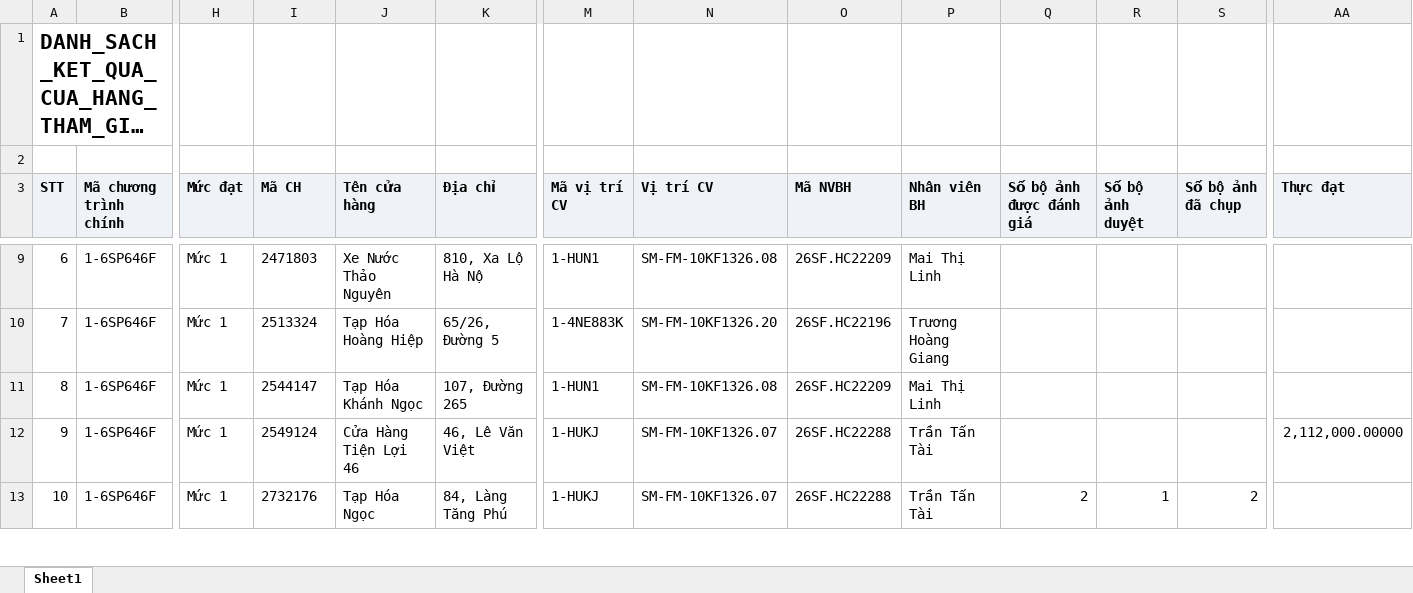
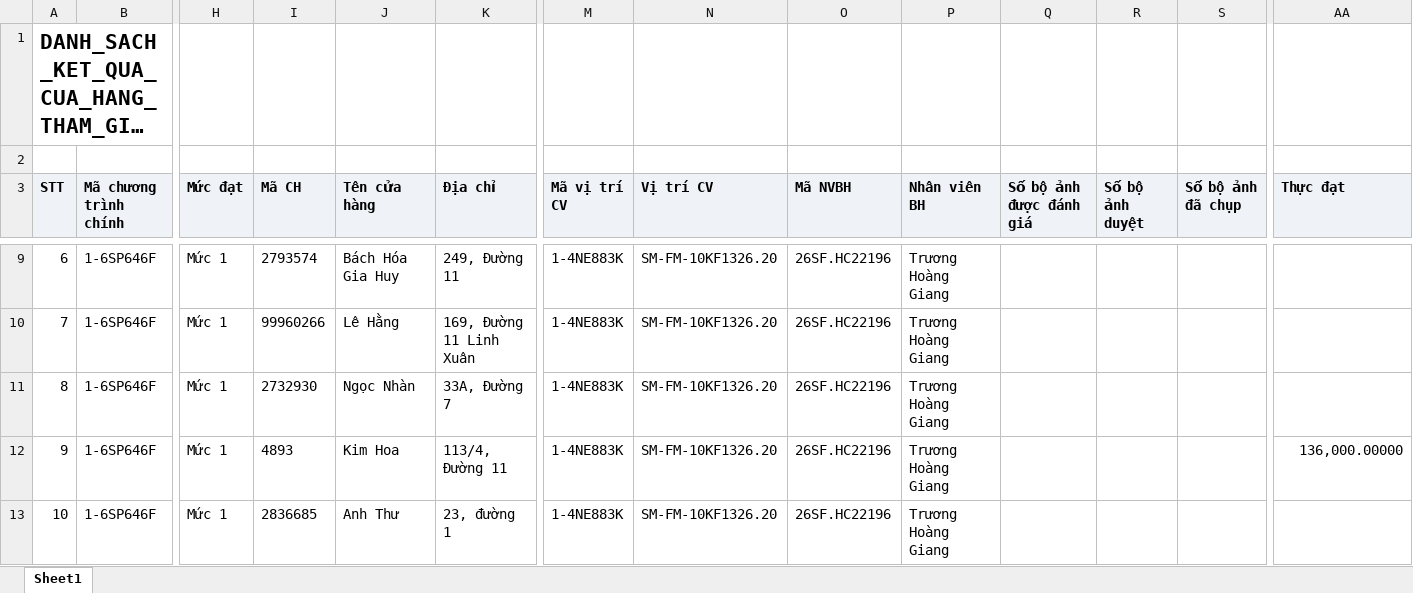
Before and after one commit to tantt2026-test/Test, an Excel workbook: data/Thang11/DANH_SACH_KET_QUA_CUA_HANG_THAM_GIA_CHUONG_TRINH.xlsx, sheet Sheet1, drawn as a sheet; only a part is shown, gaps mark what is left out; long unchanged cells end in …; values as stored, in another font and other column widths than the file's, no borders; the diff covers the shown part only; the diff names each change by its address in the sheet, - before the commit and + after, or states it on an @@ line.

```diff
--- a/data/Thang11/DANH_SACH_KET_QUA_CUA_HANG_THAM_GIA_CHUONG_TRINH.xlsx (sheet Sheet1)
+++ b/data/Thang11/DANH_SACH_KET_QUA_CUA_HANG_THAM_GIA_CHUONG_TRINH.xlsx (sheet Sheet1)
-I9 (Mã CH): 2471803
+I9 (Mã CH): 2793574
-J9 (Tên cửa hàng): Xe Nước Thảo Nguyên
+J9 (Tên cửa hàng): Bách Hóa Gia Huy
-K9 (Địa chỉ): 810, Xa Lộ Hà Nộ
+K9 (Địa chỉ): 249, Đường 11
-M9 (Mã vị trí CV): 1-HUN1
+M9 (Mã vị trí CV): 1-4NE883K
-N9 (Vị trí CV): SM-FM-10KF1326.08
+N9 (Vị trí CV): SM-FM-10KF1326.20
-O9 (Mã NVBH): 26SF.HC22209
+O9 (Mã NVBH): 26SF.HC22196
-P9 (Nhân viên BH): Mai Thị Linh
+P9 (Nhân viên BH): Trương Hoàng Giang
-I10 (Mã CH): 2513324
+I10 (Mã CH): 99960266
-J10 (Tên cửa hàng): Tạp Hóa Hoàng Hiệp
+J10 (Tên cửa hàng): Lê Hằng
-K10 (Địa chỉ): 65/26, Đường 5
+K10 (Địa chỉ): 169, Đường 11 Linh Xuân
-I11 (Mã CH): 2544147
+I11 (Mã CH): 2732930
-J11 (Tên cửa hàng): Tạp Hóa Khánh Ngọc
+J11 (Tên cửa hàng): Ngọc Nhàn
-K11 (Địa chỉ): 107, Đường 265
+K11 (Địa chỉ): 33A, Đường 7
-M11 (Mã vị trí CV): 1-HUN1
+M11 (Mã vị trí CV): 1-4NE883K
-N11 (Vị trí CV): SM-FM-10KF1326.08
+N11 (Vị trí CV): SM-FM-10KF1326.20
-O11 (Mã NVBH): 26SF.HC22209
+O11 (Mã NVBH): 26SF.HC22196
-P11 (Nhân viên BH): Mai Thị Linh
+P11 (Nhân viên BH): Trương Hoàng Giang
-I12 (Mã CH): 2549124
+I12 (Mã CH): 4893
-J12 (Tên cửa hàng): Cửa Hàng Tiện Lợi 46
+J12 (Tên cửa hàng): Kim Hoa
-K12 (Địa chỉ): 46, Lê Văn Việt
+K12 (Địa chỉ): 113/4, Đường 11
-M12:M13 (Mã vị trí CV): 1-HUKJ
+M12:M13 (Mã vị trí CV): 1-4NE883K
-N12:N13 (Vị trí CV): SM-FM-10KF1326.07
+N12:N13 (Vị trí CV): SM-FM-10KF1326.20
-O12:O13 (Mã NVBH): 26SF.HC22288
+O12:O13 (Mã NVBH): 26SF.HC22196
-P12:P13 (Nhân viên BH): Trần Tấn Tài
+P12:P13 (Nhân viên BH): Trương Hoàng Giang
-AA12 (Thực đạt): 2,112,000.00000
+AA12 (Thực đạt): 136,000.00000
-I13 (Mã CH): 2732176
+I13 (Mã CH): 2836685
-J13 (Tên cửa hàng): Tạp Hóa Ngọc
+J13 (Tên cửa hàng): Anh Thư
-K13 (Địa chỉ): 84, Làng Tăng Phú
+K13 (Địa chỉ): 23, đường 1
-Q13 (Số bộ ảnh được đánh giá): 2
+Q13 (Số bộ ảnh được đánh giá): (empty)
-R13 (Số bộ ảnh duyệt): 1
+R13 (Số bộ ảnh duyệt): (empty)
-S13 (Số bộ ảnh đã chụp): 2
+S13 (Số bộ ảnh đã chụp): (empty)
```
Also changed, not shown: 985 edited cells elsewhere in this sheet, data/Thang11/DanhSachLichViengTham.xlsx, data/Thang11/DanhSachXetBoHinhTrungBay.xlsx, 2 other files.
